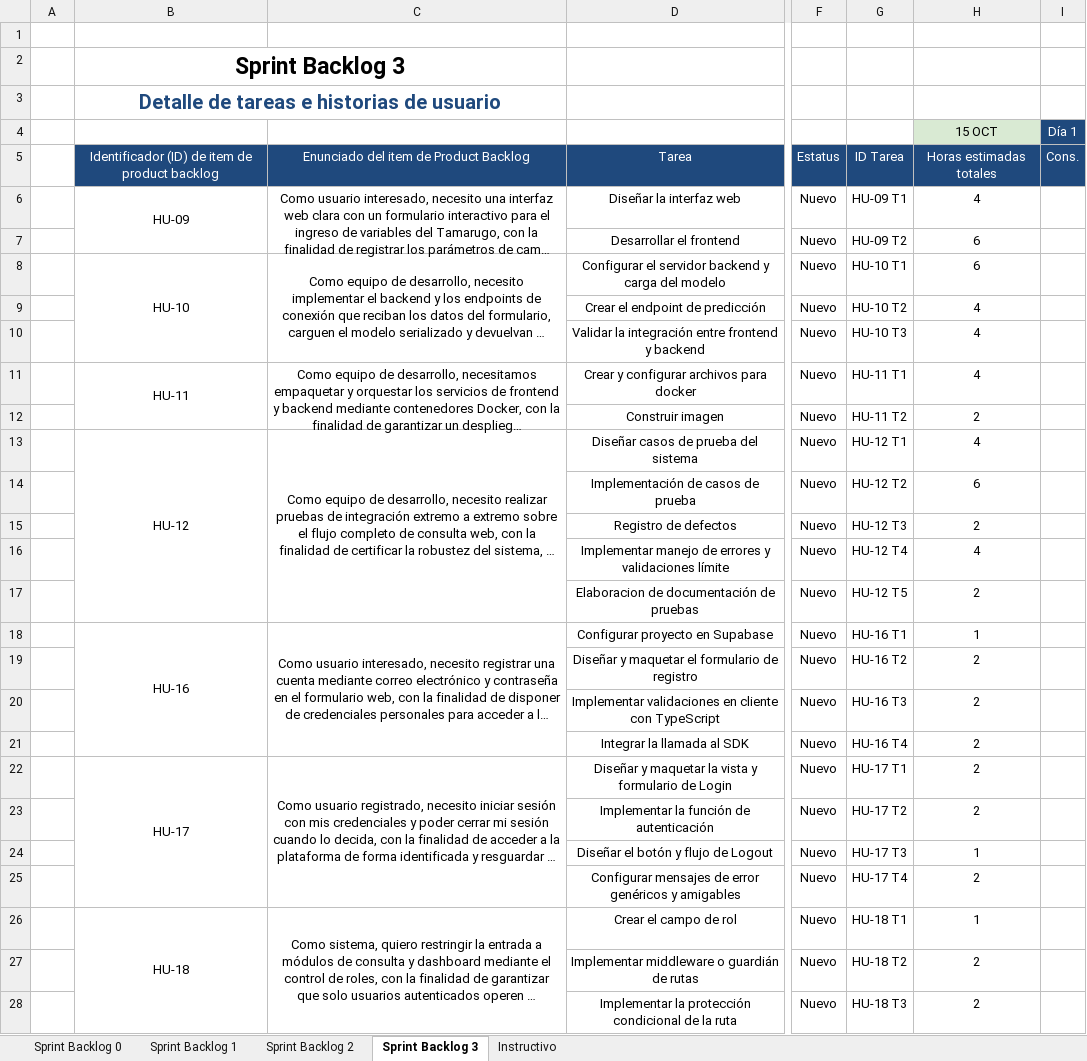
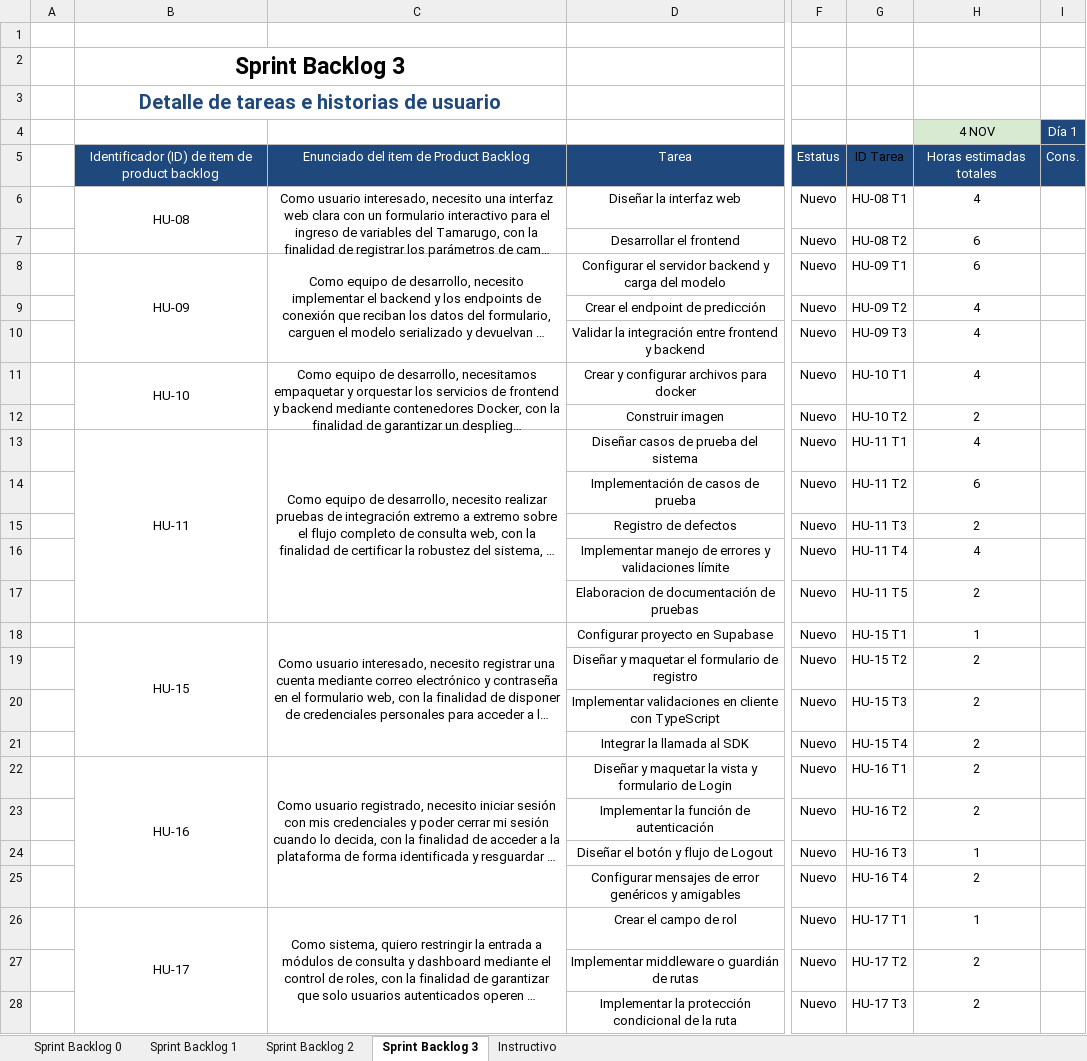
Before and after one commit to Backnozzle/HarvesTam-Edu, an Excel workbook: Fase 2/Evidencias proyecto/Documentación/SCRUM/5. Sprint Backlog.xlsx, sheet Sprint Backlog 3, drawn as a sheet; only a part is shown, gaps mark what is left out; long unchanged cells end in …; values as stored, in another font and other column widths than the file's, no borders; charts and pictures not drawn; the diff covers the shown part only; the diff names each change by its address in the sheet, - before the commit and + after, or states it on an @@ line.

```diff
--- a/Fase 2/Evidencias proyecto/Documentación/SCRUM/5. Sprint Backlog.xlsx (sheet Sprint Backlog 3)
+++ b/Fase 2/Evidencias proyecto/Documentación/SCRUM/5. Sprint Backlog.xlsx (sheet Sprint Backlog 3)
-H4: 15 OCT
+H4: 4 NOV
-G5 text colour: #FFFFFF
+G5 text colour: black
-B6: HU-09
+B6: HU-08
-G6: HU-09 T1
+G6: HU-08 T1
-G7: HU-09 T2
+G7: HU-08 T2
-B8: HU-10
+B8: HU-09
-G8: HU-10 T1
+G8: HU-09 T1
-G9: HU-10 T2
+G9: HU-09 T2
-G10: HU-10 T3
+G10: HU-09 T3
-B11: HU-11
+B11: HU-10
-G11: HU-11 T1
+G11: HU-10 T1
-G12: HU-11 T2
+G12: HU-10 T2
-B13: HU-12
+B13: HU-11
-G13: HU-12 T1
+G13: HU-11 T1
-G14: HU-12 T2
+G14: HU-11 T2
-G15: HU-12 T3
+G15: HU-11 T3
-G16: HU-12 T4
+G16: HU-11 T4
-G17: HU-12 T5
+G17: HU-11 T5
-B18: HU-16
+B18: HU-15
-G18: HU-16 T1
+G18: HU-15 T1
-G19: HU-16 T2
+G19: HU-15 T2
-G20: HU-16 T3
+G20: HU-15 T3
-G21: HU-16 T4
+G21: HU-15 T4
-B22: HU-17
+B22: HU-16
-G22: HU-17 T1
+G22: HU-16 T1
-G23: HU-17 T2
+G23: HU-16 T2
-G24: HU-17 T3
+G24: HU-16 T3
-G25: HU-17 T4
+G25: HU-16 T4
-B26: HU-18
+B26: HU-17
-G26: HU-18 T1
+G26: HU-17 T1
-G27: HU-18 T2
+G27: HU-17 T2
-G28: HU-18 T3
+G28: HU-17 T3
```
Also changed, not shown: 13 edited cells elsewhere in this sheet, sheet Sprint Backlog 2, sheet Sprint Backlog 1, sheet Sprint Backlog 0, formulas that keep their value, charts or pictures, Fase 2/Evidencias proyecto/Documentación/SCRUM/3. Historias Usuario con instructivo.xlsx, Fase 2/Evidencias proyecto/Documentación/SCRUM/4. Product Backlog.xlsx, 43 other files.
